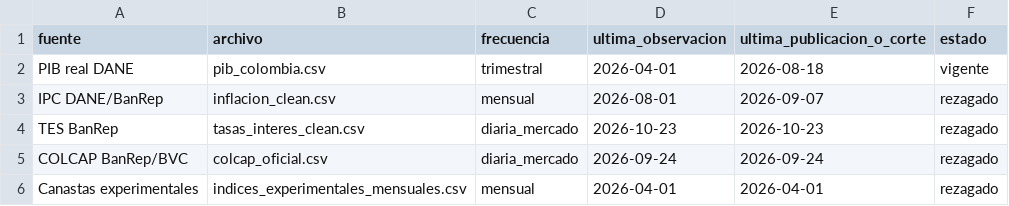
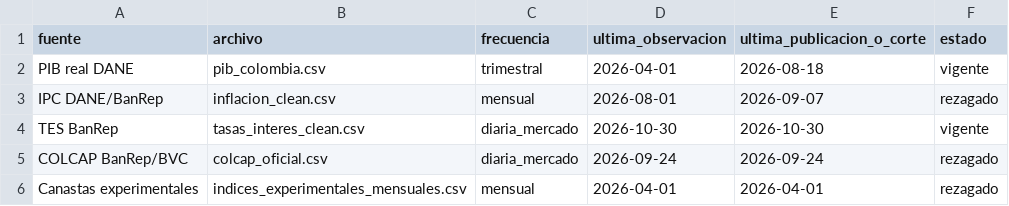
Before and after one commit to estebanmoncadag079-rgb/GRAFICO-ECONOMIA-COLOMBIANA, a CSV file: estado_fuentes.csv, drawn as a sheet.

```diff
--- a/estado_fuentes.csv
+++ b/estado_fuentes.csv
@@ -3,3 +3,3 @@ PIB real DANE,pib_colombia.csv,trimestral,2026-04-01,2026-08-18,vigente
 IPC DANE/BanRep,inflacion_clean.csv,mensual,2026-08-01,2026-09-07,rezagado
-TES BanRep,tasas_interes_clean.csv,diaria_mercado,2026-10-23,2026-10-23,rezagado
+TES BanRep,tasas_interes_clean.csv,diaria_mercado,2026-10-30,2026-10-30,vigente
 COLCAP BanRep/BVC,colcap_oficial.csv,diaria_mercado,2026-09-24,2026-09-24,rezagado
```
Also changed, not shown: tasas_interes_clean.csv.
